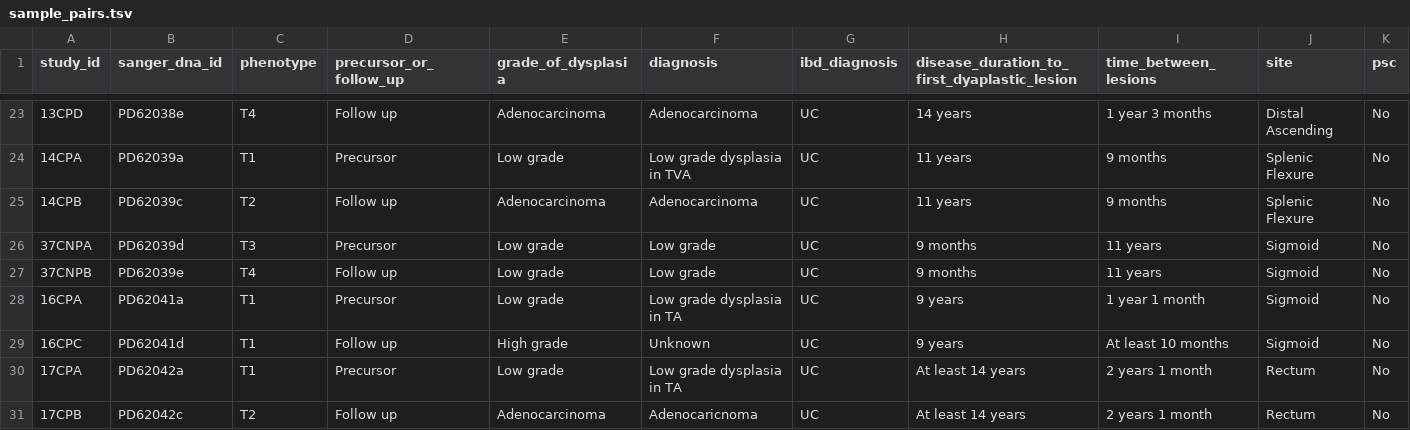
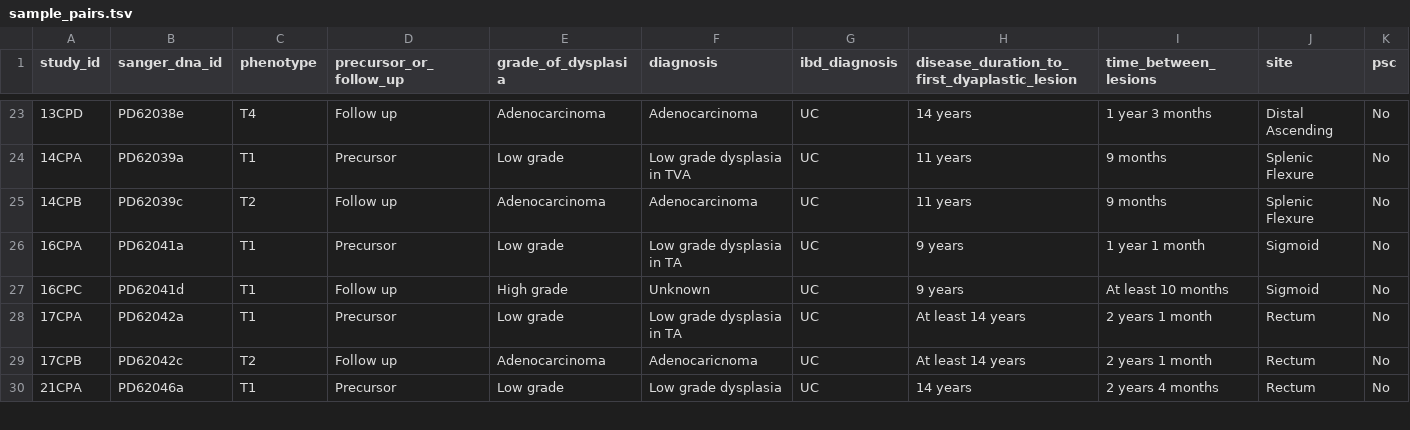
Before and after one commit to team113sanger/ibd_dysplasia_thesis_analysis, a TSV file: metadata/sample_pairs.tsv, drawn as a sheet; only a part is shown, gaps mark what is left out; the shorter side is filled out with more unchanged rows; rows hold the shown columns only; the diff names each change by its address in the sheet, - before the commit and + after, or states it on an @@ line.

Commit message:
Remove PD62039d/PD62039e as patient has lesions in both groups

```diff
--- a/metadata/sample_pairs.tsv
+++ b/metadata/sample_pairs.tsv
-row 26: 37CNPA | PD62039d | T3 | Precursor | Low grade | Low grade | UC | 9 months | 11 years | Sigmoid | No
-row 27: 37CNPB | PD62039e | T4 | Follow up | Low grade | Low grade | UC | 9 months | 11 years | Sigmoid | No
```
Also changed, not shown: metadata/final_metadata_qc_pass.tsv, metadata/sample_lists/low_grade_samples.tsv, 6 other files.
